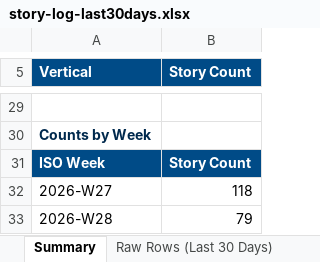
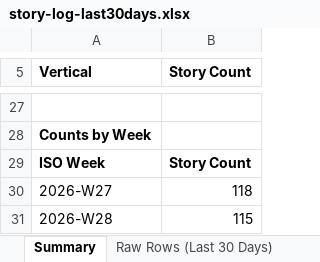
Before and after one commit to dsivakumar81/DailyIndustryBrief, an Excel workbook: cockpit-data/story-log-last30days.xlsx, sheet Summary, drawn as a sheet; only a part is shown, gaps mark what is left out; values as stored, in another font and other column widths than the file's, no borders; addresses are those after the commit; the diff covers the shown part only; the diff names each change by its address in the sheet, - before the commit and + after, or states it on an @@ line.

```diff
--- a/cockpit-data/story-log-last30days.xlsx (sheet Summary)
+++ b/cockpit-data/story-log-last30days.xlsx (sheet Summary)
@@ A5:B5 fill: #004B87 → none, text colour: #FFFFFF → black @@
-A28 text colour: #00294D
+A28 text colour: black
@@ A29:B29 fill: #004B87 → none, text colour: #FFFFFF → black @@
-B31 (Story Count): 79
+B31 (Story Count): 115
```
Also changed, not shown: 3 added rows, 5 removed rows, 16 edited cells and cell formats elsewhere in this sheet, sheet Raw Rows (Last 30 Days), 4 other files.
